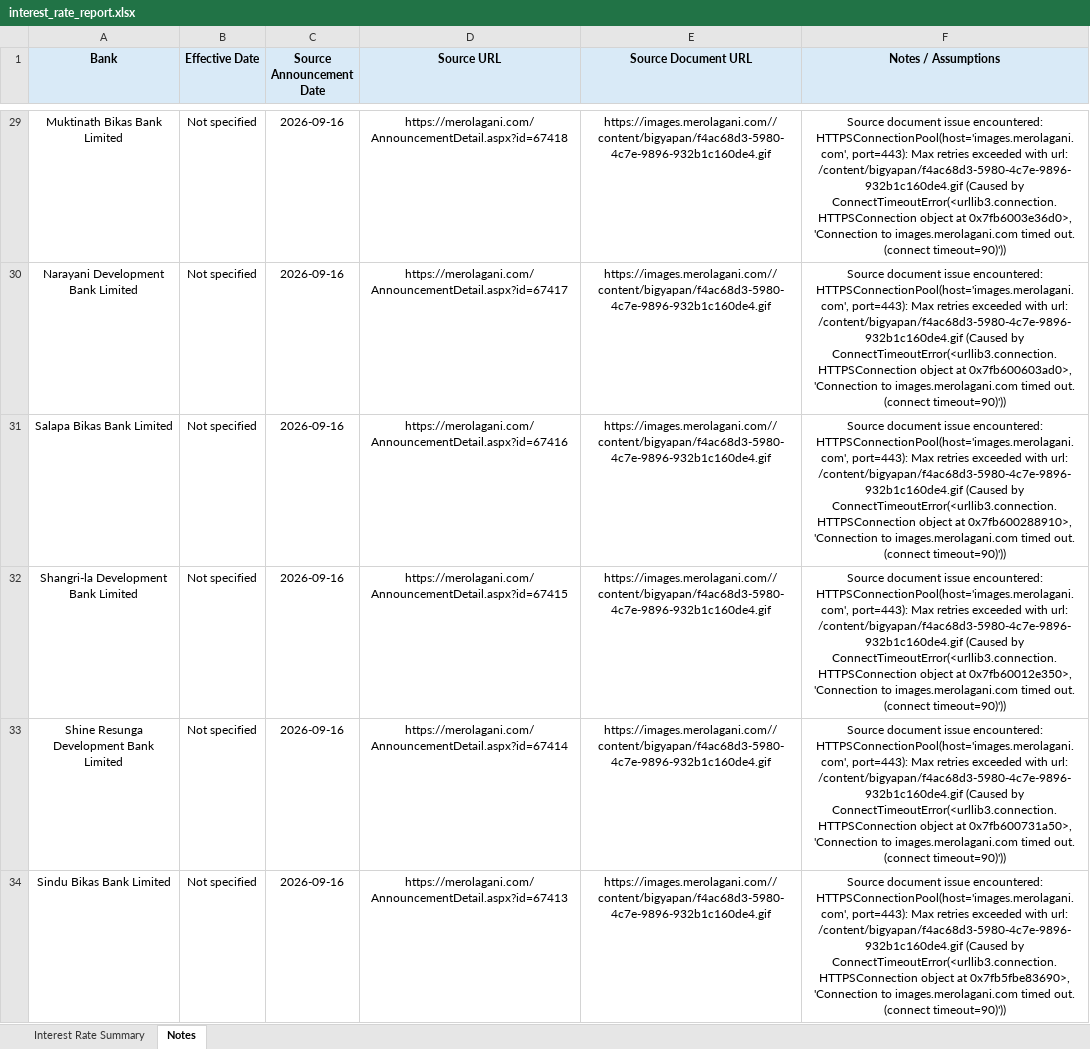
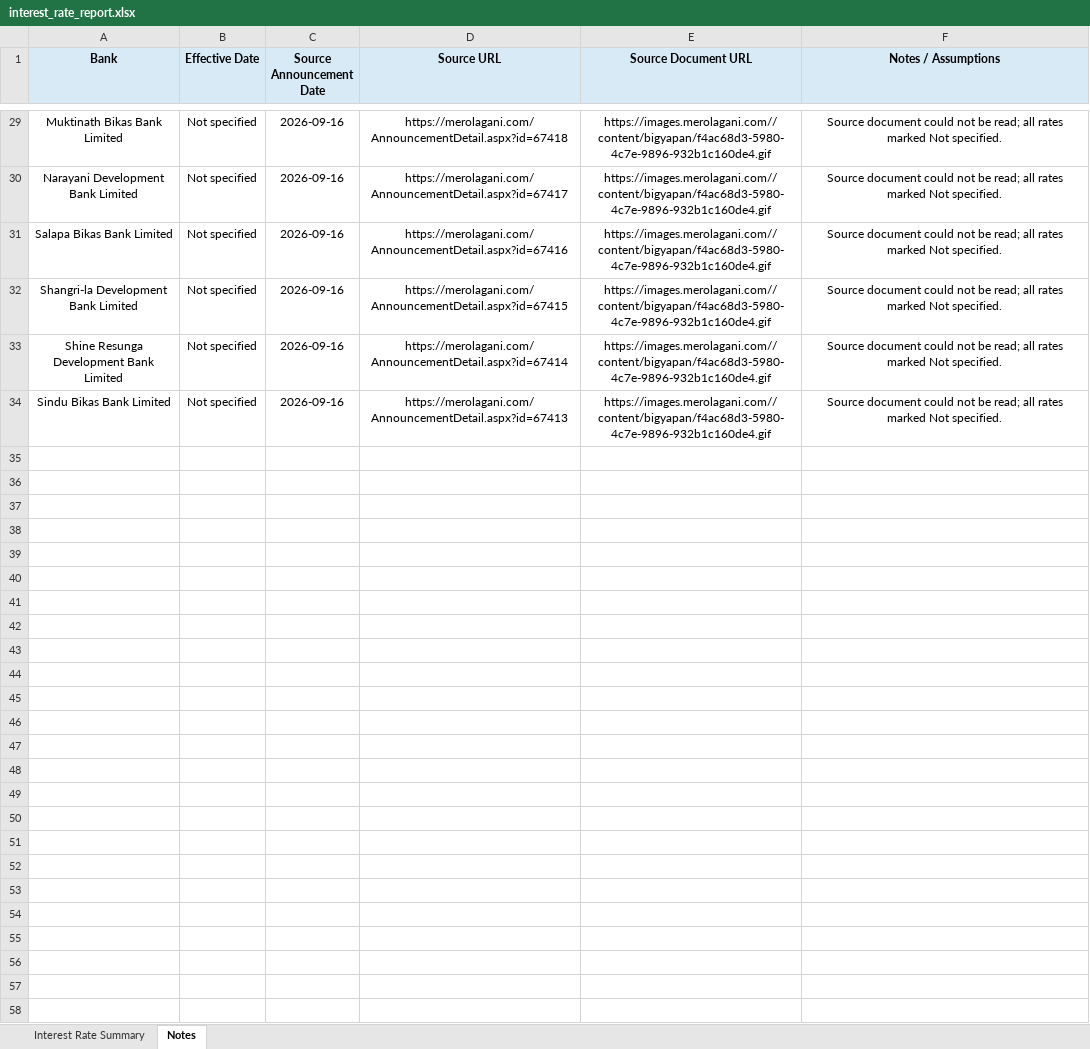
Before and after one commit to 477649/Interest-rate-Complier, an Excel workbook: output/interest_rate_report.xlsx, sheet Notes, drawn as a sheet; only a part is shown, gaps mark what is left out; values as stored, in another font and other column widths than the file's, no borders; the diff covers the shown part only; the diff names each change by its address in the sheet, - before the commit and + after, or states it on an @@ line.

```diff
--- a/output/interest_rate_report.xlsx (sheet Notes)
+++ b/output/interest_rate_report.xlsx (sheet Notes)
-F29 (Notes / Assumptions): Source document issue encountered: HTTPSConnectionPool(host='images.merolagani.com', port=443): Max retries exceeded with url: /content/bigyapan/f4ac68d3-5980-4c7e-9896-932b1c160de4.gif (Caused by ConnectTimeoutError(<urllib3.connection.HTTPSConnection object at 0x7fb6003e36d0>, 'Connection to images.merolagani.com timed out. (connect timeout=90)'))
+F29 (Notes / Assumptions): Source document could not be read; all rates marked Not specified.
-F30 (Notes / Assumptions): Source document issue encountered: HTTPSConnectionPool(host='images.merolagani.com', port=443): Max retries exceeded with url: /content/bigyapan/f4ac68d3-5980-4c7e-9896-932b1c160de4.gif (Caused by ConnectTimeoutError(<urllib3.connection.HTTPSConnection object at 0x7fb600603ad0>, 'Connection to images.merolagani.com timed out. (connect timeout=90)'))
+F30 (Notes / Assumptions): Source document could not be read; all rates marked Not specified.
-F31 (Notes / Assumptions): Source document issue encountered: HTTPSConnectionPool(host='images.merolagani.com', port=443): Max retries exceeded with url: /content/bigyapan/f4ac68d3-5980-4c7e-9896-932b1c160de4.gif (Caused by ConnectTimeoutError(<urllib3.connection.HTTPSConnection object at 0x7fb600288910>, 'Connection to images.merolagani.com timed out. (connect timeout=90)'))
+F31 (Notes / Assumptions): Source document could not be read; all rates marked Not specified.
-F32 (Notes / Assumptions): Source document issue encountered: HTTPSConnectionPool(host='images.merolagani.com', port=443): Max retries exceeded with url: /content/bigyapan/f4ac68d3-5980-4c7e-9896-932b1c160de4.gif (Caused by ConnectTimeoutError(<urllib3.connection.HTTPSConnection object at 0x7fb60012e350>, 'Connection to images.merolagani.com timed out. (connect timeout=90)'))
+F32 (Notes / Assumptions): Source document could not be read; all rates marked Not specified.
-F33 (Notes / Assumptions): Source document issue encountered: HTTPSConnectionPool(host='images.merolagani.com', port=443): Max retries exceeded with url: /content/bigyapan/f4ac68d3-5980-4c7e-9896-932b1c160de4.gif (Caused by ConnectTimeoutError(<urllib3.connection.HTTPSConnection object at 0x7fb600731a50>, 'Connection to images.merolagani.com timed out. (connect timeout=90)'))
+F33 (Notes / Assumptions): Source document could not be read; all rates marked Not specified.
-F34 (Notes / Assumptions): Source document issue encountered: HTTPSConnectionPool(host='images.merolagani.com', port=443): Max retries exceeded with url: /content/bigyapan/f4ac68d3-5980-4c7e-9896-932b1c160de4.gif (Caused by ConnectTimeoutError(<urllib3.connection.HTTPSConnection object at 0x7fb5fbe83690>, 'Connection to images.merolagani.com timed out. (connect timeout=90)'))
+F34 (Notes / Assumptions): Source document could not be read; all rates marked Not specified.
```
Also changed, not shown: 27 edited cells elsewhere in this sheet, 1 other file.
